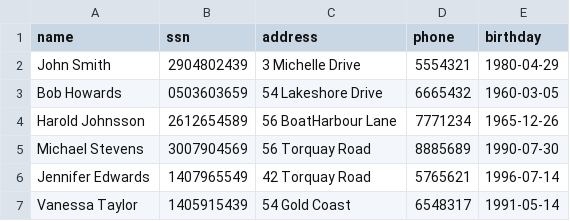
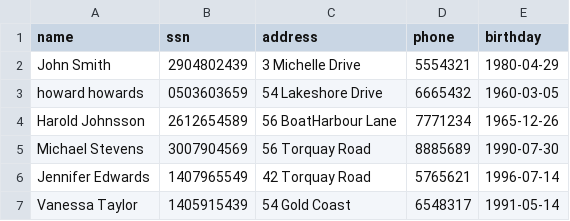
Before and after one commit to AronU/Car-Rental-Service, a CSV file: Car_Rental/data/customers.csv, drawn as a sheet.

```diff
--- a/Car_Rental/data/customers.csv
+++ b/Car_Rental/data/customers.csv
@@ -2,3 +2,3 @@ name,ssn,address,phone,birthday
 John Smith,2904802439,3 Michelle Drive,5554321,1980-04-29
-Bob Howards,0503603659,54 Lakeshore Drive,6665432,1960-03-05
+howard howards,0503603659,54 Lakeshore Drive,6665432,1960-03-05
 Harold Johnsson,2612654589,56 BoatHarbour Lane,7771234,1965-12-26
```
Also changed, not shown: Car_Rental/data/orders.csv, 1 other file.
